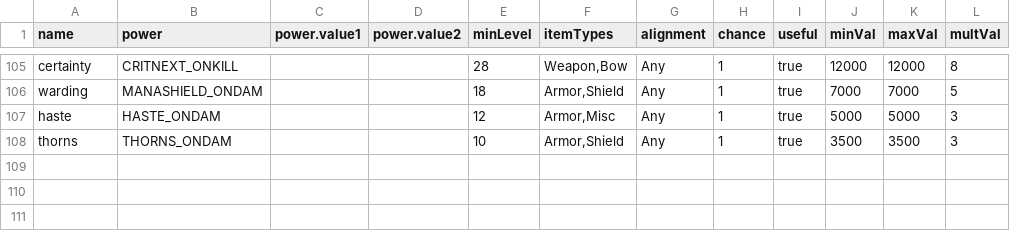
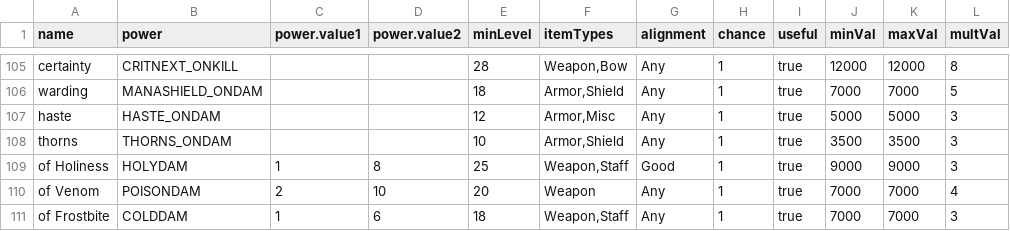
Before and after one commit to pengyz/devilutionX, a TSV file: assets/txtdata/items/item_suffixes.tsv, drawn as a sheet; only a part is shown, gaps mark what is left out.

Commit message:
feat(combat): add Holy/Poison/Cold player damage fields, IPL values, TSV rows
- Add _pIHMinDam/_pIHMaxDam/_pIPMinDam/_pIPMaxDam/_pICMinDam/_pICMaxDam to Player
- Add IPL_HOLYDAM/IPL_POISONDAM/IPL_COLDDAM with string mappings
- Add _iHMinDam/_iHMaxDam/_iPMinDam/_iPMaxDam/_iCMinDam/_iCMaxDam to Item
- Accumulate holy/poison/cold damage in CalcPlrItemVals
- Add prefix/suffix TSV rows for elemental damage

```diff
--- a/assets/txtdata/items/item_suffixes.tsv
+++ b/assets/txtdata/items/item_suffixes.tsv
@@ -108 +108,4 @@ haste	HASTE_ONDAM			12	Armor,Misc	Any	1	true	5000	5000	3
 thorns	THORNS_ONDAM			10	Armor,Shield	Any	1	true	3500	3500	3
+of Holiness	HOLYDAM	1	8	25	Weapon,Staff	Good	1	true	9000	9000	3
+of Venom	POISONDAM	2	10	20	Weapon	Any	1	true	7000	7000	4
+of Frostbite	COLDDAM	1	6	18	Weapon,Staff	Any	1	true	7000	7000	3
```
Also changed, not shown: 6 other files.
